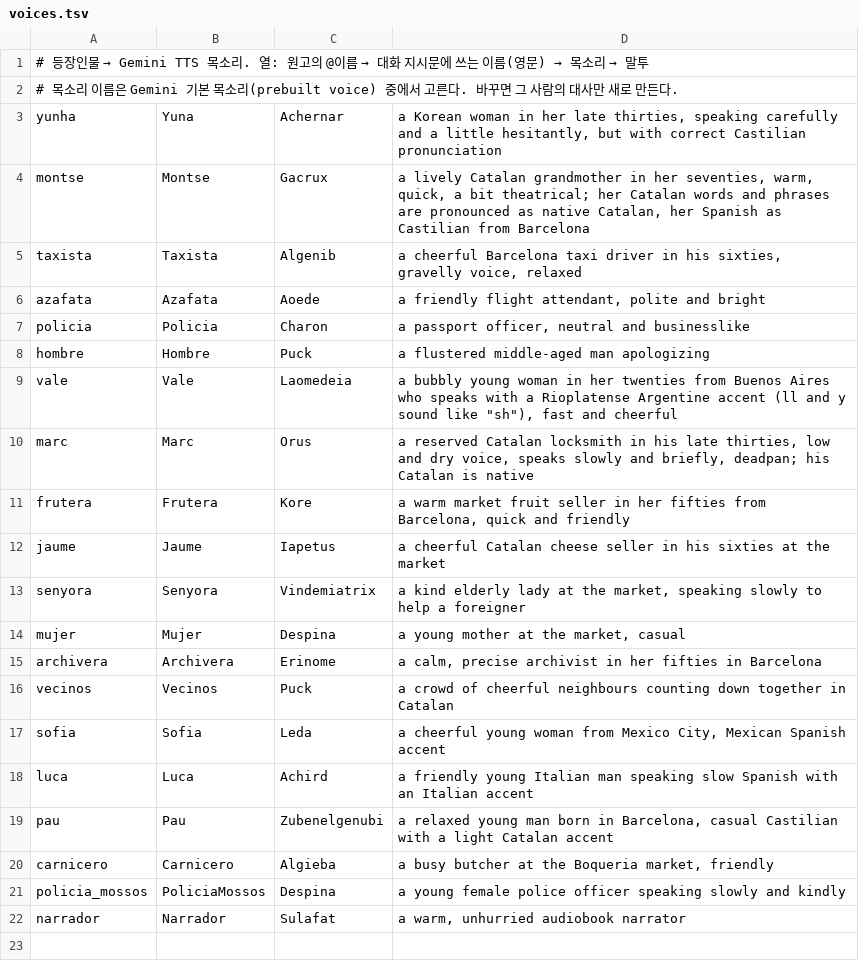
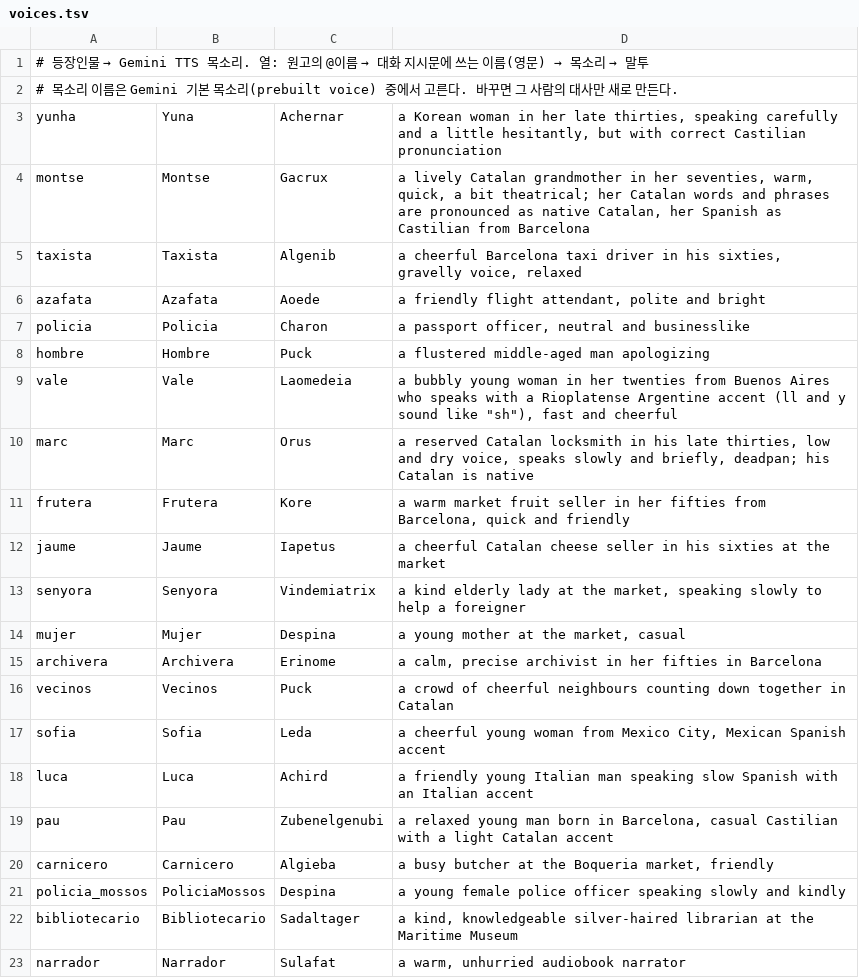
Before and after one commit to dwookmike-droid/english-reader, a TSV file: spanish/src/voices.tsv, drawn as a sheet; the diff names each change by its address in the sheet, - before the commit and + after, or states it on an @@ line.

```diff
--- a/spanish/src/voices.tsv
+++ b/spanish/src/voices.tsv
+row 22: bibliotecario | Bibliotecario | Sadaltager | a kind, knowledgeable silver-haired librarian at the Maritime Museum
```
Also changed, not shown: spanish/src/vocab.tsv, 9 other files.
